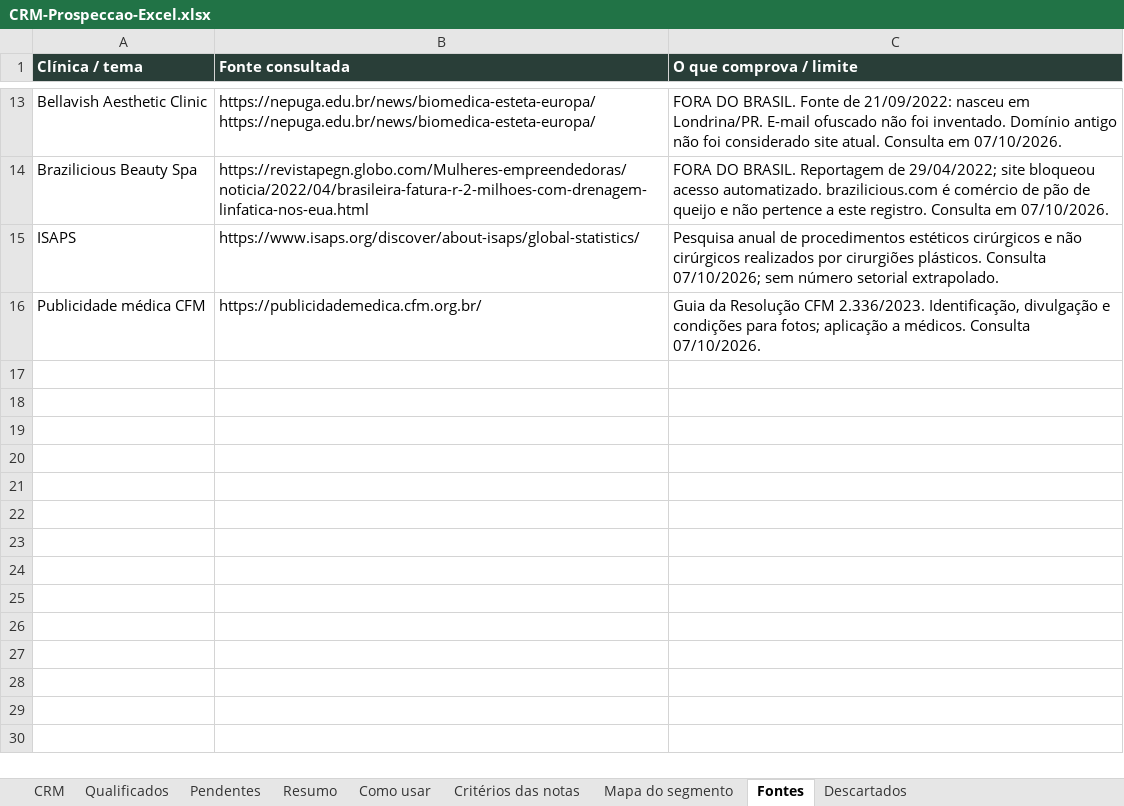
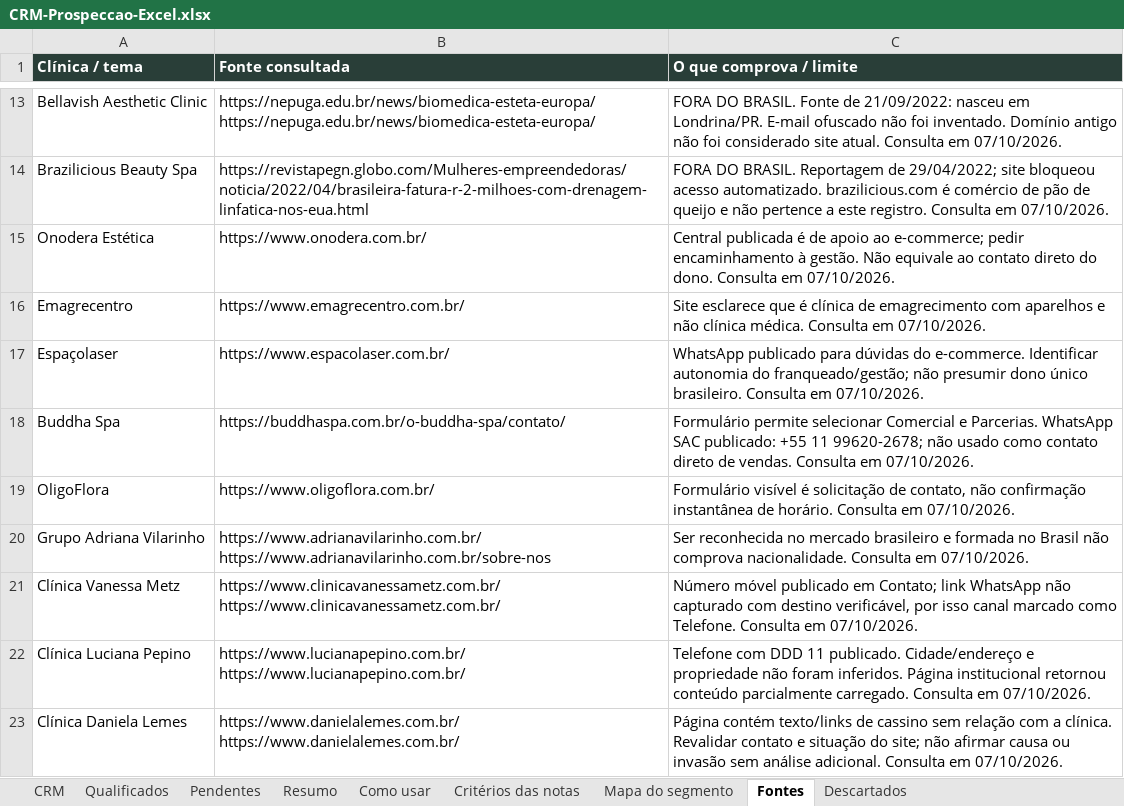
Before and after one commit to uhndfshnhf/clinica-agendamento, an Excel workbook: public/apresentacao/CRM-Prospeccao-Excel.xlsx, sheet Fontes, drawn as a sheet; only a part is shown, gaps mark what is left out; the shorter side is filled out with more unchanged rows; values as stored, in another font and other column widths than the file's, no borders; ↵ is a line break in a cell; the diff covers the shown part only; the diff names each change by its address in the sheet, - before the commit and + after, or states it on an @@ line.

Commit message:
Expand researched clinic CRM to 30 candidates

```diff
--- a/public/apresentacao/CRM-Prospeccao-Excel.xlsx (sheet Fontes)
+++ b/public/apresentacao/CRM-Prospeccao-Excel.xlsx (sheet Fontes)
+row 15: Onodera Estética | https://www.onodera.com.br/ | Central publicada é de apoio ao e-commerce; pedir encaminhamento à gestão. Não equivale ao contato direto do dono. Consulta em 07/10/2026.
+row 16: Emagrecentro | https://www.emagrecentro.com.br/ | Site esclarece que é clínica de emagrecimento com aparelhos e não clínica médica. Consulta em 07/10/2026.
+row 17: Espaçolaser | https://www.espacolaser.com.br/ | WhatsApp publicado para dúvidas do e-commerce. Identificar autonomia do franqueado/gestão; não presumir dono único brasileiro. Consulta em 07/10/2026.
+row 18: Buddha Spa | https://buddhaspa.com.br/o-buddha-spa/contato/ | Formulário permite selecionar Comercial e Parcerias. WhatsApp SAC publicado: +55 11 99620-2678; não usado como contato direto de vendas. Consulta em 07/10/2026.
+row 19: OligoFlora | https://www.oligoflora.com.br/ | Formulário visível é solicitação de contato, não confirmação instantânea de horário. Consulta em 07/10/2026.
+row 20: Grupo Adriana Vilarinho | https://www.adrianavilarinho.com.br/ ↵ https://www.adrianavilarinho.com.br/sobre-nos | Ser reconhecida no mercado brasileiro e formada no Brasil não comprova nacionalidade. Consulta em 07/10/2026.
+row 21: Clínica Vanessa Metz | https://www.clinicavanessametz.com.br/ ↵ https://www.clinicavanessametz.com.br/ | Número móvel publicado em Contato; link WhatsApp não capturado com destino verificável, por isso canal marcado como Telefone. Consulta em 07/10/2026.
+row 22: Clínica Luciana Pepino | https://www.lucianapepino.com.br/ ↵ https://www.lucianapepino.com.br/ | Telefone com DDD 11 publicado. Cidade/endereço e propriedade não foram inferidos. Página institucional retornou conteúdo parcialmente carregado. Consulta em 07/10/2026.
+row 23: Clínica Daniela Lemes | https://www.danielalemes.com.br/ ↵ https://www.danielalemes.com.br/ | Página contém texto/links de cassino sem relação com a clínica. Revalidar contato e situação do site; não afirmar causa ou invasão sem análise adicional. Consulta em 07/10/2026.
```
Also changed, not shown: 8 added rows elsewhere in this sheet, sheet CRM, sheet Pendentes, sheet Resumo, sheet Como usar, 5 other files.
